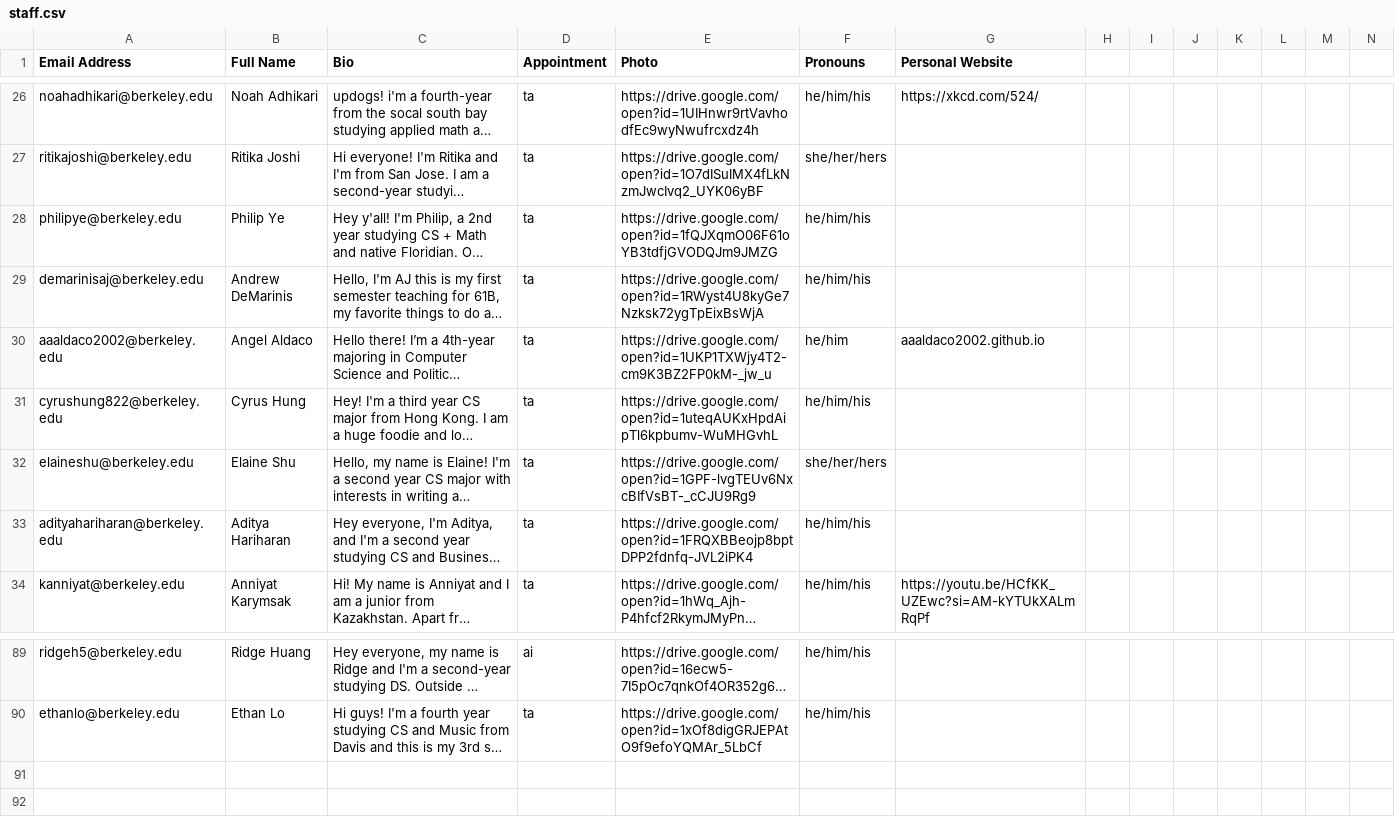
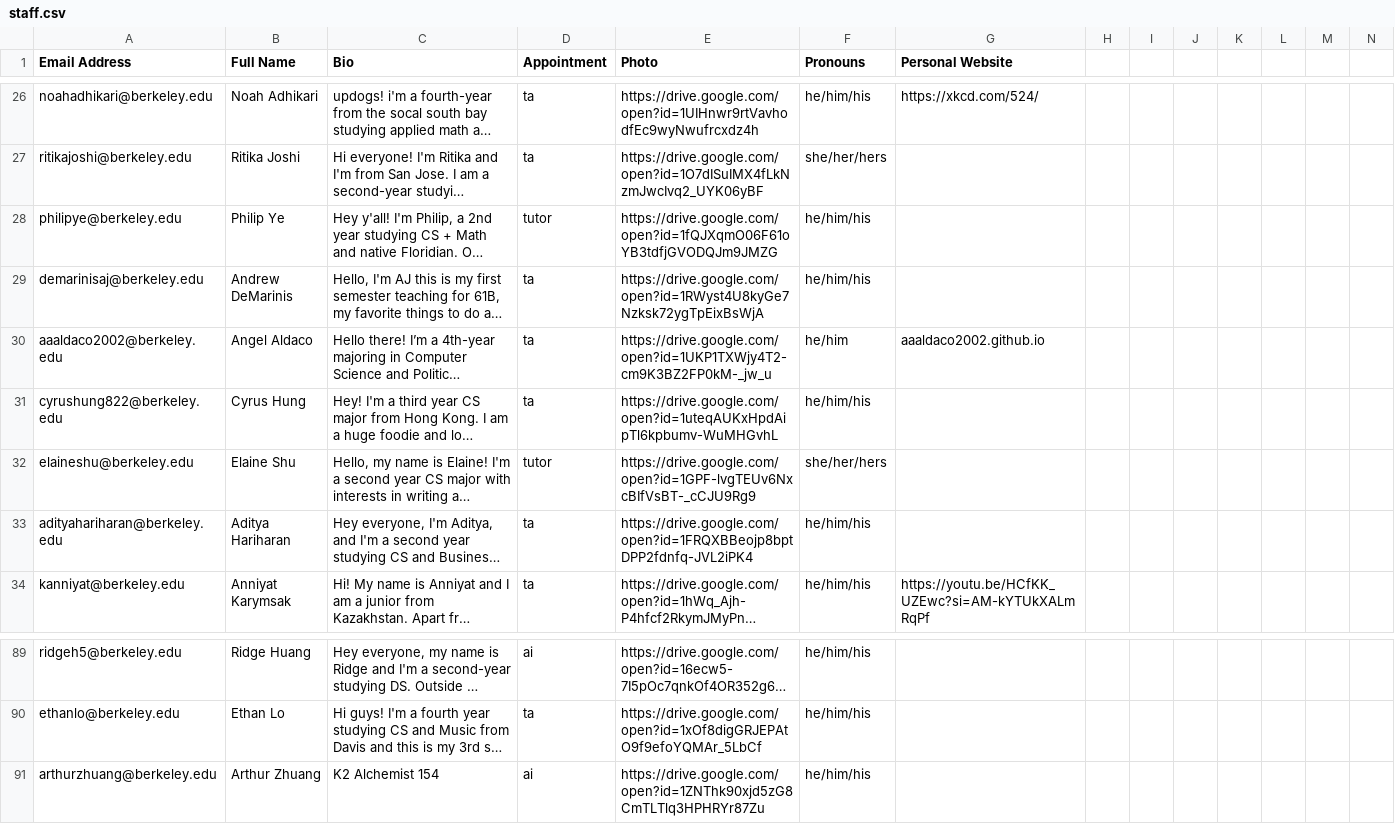
Before and after one commit to Berkeley-CS61B/website-sp24, a CSV file: _data/staff.csv, drawn as a sheet; only a part is shown, gaps mark what is left out; long unchanged cells end in …; rows hold the shown columns only; the diff names each change by its address in the sheet, - before the commit and + after, or states it on an @@ line.

Commit message:
fixes to staff page

```diff
--- a/_data/staff.csv
+++ b/_data/staff.csv
-D28 (Appointment): ta
+D28 (Appointment): tutor
-D32 (Appointment): ta
+D32 (Appointment): tutor
+row 91: arthurzhuang@berkeley.edu | Arthur Zhuang | K2 Alchemist 154 | ai | https://drive.google.com/open?id=1ZNThk90xjd5zG8CmTLTlq3HPHRYr87Zu | he/him/his
```
Also changed, not shown: 5 other files.
